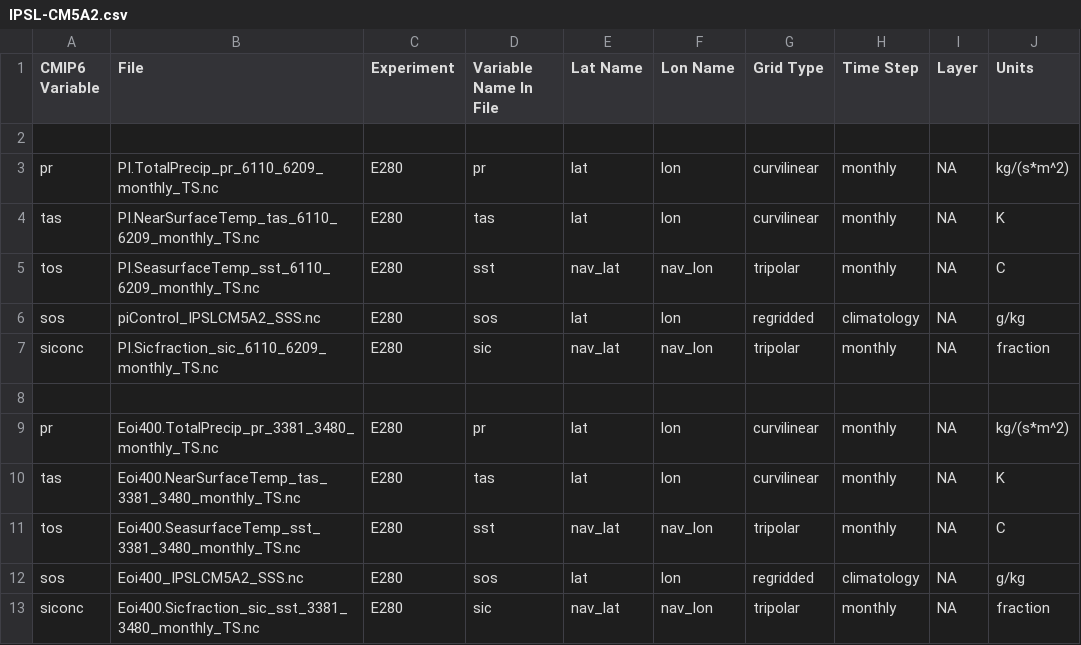
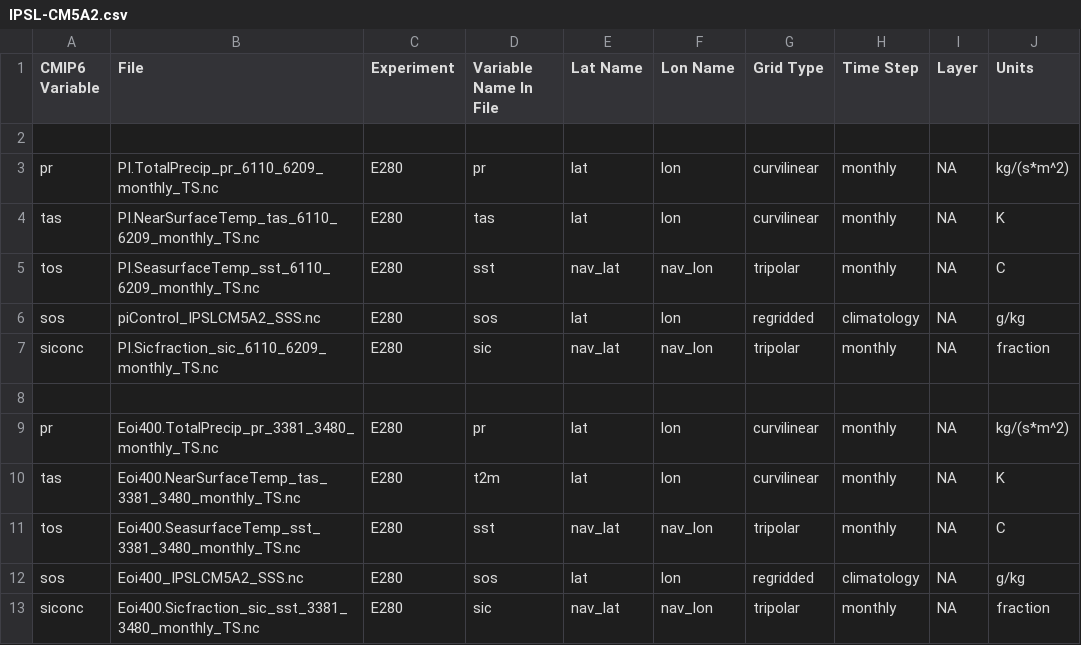
Before and after one commit to jesstierney/pliocene-da, a CSV file: data/model_output/raw/IPSL-CM5A2/IPSL-CM5A2.csv, drawn as a sheet.

Commit message:
Preprocess IPSL-CM5A2

```diff
--- a/data/model_output/raw/IPSL-CM5A2/IPSL-CM5A2.csv
+++ b/data/model_output/raw/IPSL-CM5A2/IPSL-CM5A2.csv
@@ -9,3 +9,3 @@ siconc, PI.Sicfraction_sic_6110_6209_monthly_TS.nc,     E280, sic, nav_lat, nav_
 pr,     Eoi400.TotalPrecip_pr_3381_3480_monthly_TS.nc,      E280, pr,  lat,     lon,     curvilinear, monthly,     NA, kg/(s*m^2)
-tas,    Eoi400.NearSurfaceTemp_tas_3381_3480_monthly_TS.nc, E280, tas, lat,     lon,     curvilinear, monthly,     NA, K
+tas,    Eoi400.NearSurfaceTemp_tas_3381_3480_monthly_TS.nc, E280, t2m, lat,     lon,     curvilinear, monthly,     NA, K
 tos,    Eoi400.SeasurfaceTemp_sst_3381_3480_monthly_TS.nc,  E280, sst, nav_lat, nav_lon, tripolar,    monthly,     NA, C
```
Also changed, not shown: 2 other files.
